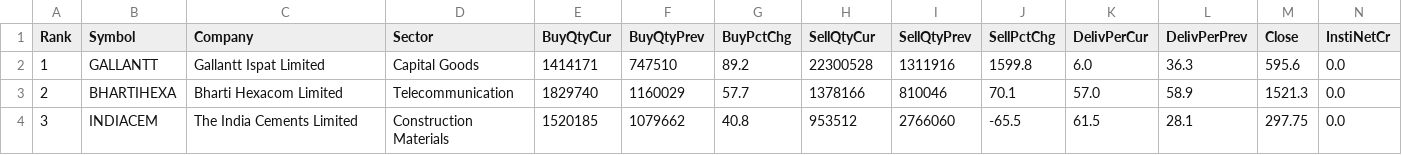
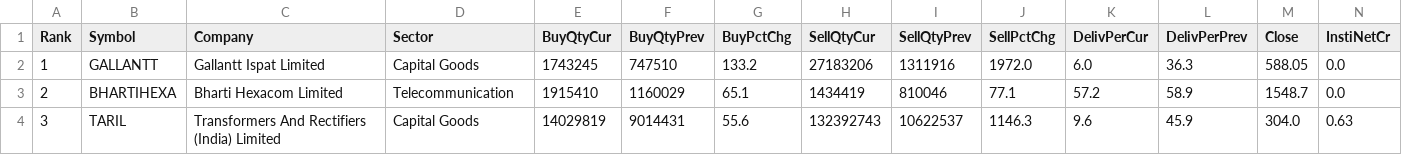
Before and after one commit to heartaltafhussain-lgtm/insti-tracker, a CSV file: INSTI_MonthlyTop5.csv, drawn as a sheet; only a part is shown; the diff covers the shown part only; the diff names each change by its address in the sheet, - before the commit and + after, or states it on an @@ line.

```diff
--- a/INSTI_MonthlyTop5.csv
+++ b/INSTI_MonthlyTop5.csv
-E2 (BuyQtyCur): 1414171
+E2 (BuyQtyCur): 1743245
-G2 (BuyPctChg): 89.2
+G2 (BuyPctChg): 133.2
-H2 (SellQtyCur): 22300528
+H2 (SellQtyCur): 27183206
-J2 (SellPctChg): 1599.8
+J2 (SellPctChg): 1972.0
-M2 (Close): 595.6
+M2 (Close): 588.05
-E3 (BuyQtyCur): 1829740
+E3 (BuyQtyCur): 1915410
-G3 (BuyPctChg): 57.7
+G3 (BuyPctChg): 65.1
-H3 (SellQtyCur): 1378166
+H3 (SellQtyCur): 1434419
-J3 (SellPctChg): 70.1
+J3 (SellPctChg): 77.1
-K3 (DelivPerCur): 57.0
+K3 (DelivPerCur): 57.2
-M3 (Close): 1521.3
+M3 (Close): 1548.7
-B4 (Symbol): INDIACEM
+B4 (Symbol): TARIL
-C4 (Company): The India Cements Limited
+C4 (Company): Transformers And Rectifiers (India) Limited
-D4 (Sector): Construction Materials
+D4 (Sector): Capital Goods
-E4 (BuyQtyCur): 1520185
+E4 (BuyQtyCur): 14029819
-F4 (BuyQtyPrev): 1079662
+F4 (BuyQtyPrev): 9014431
-G4 (BuyPctChg): 40.8
+G4 (BuyPctChg): 55.6
-H4 (SellQtyCur): 953512
+H4 (SellQtyCur): 132392743
-I4 (SellQtyPrev): 2766060
+I4 (SellQtyPrev): 10622537
-J4 (SellPctChg): -65.5
+J4 (SellPctChg): 1146.3
-K4 (DelivPerCur): 61.5
+K4 (DelivPerCur): 9.6
-L4 (DelivPerPrev): 28.1
+L4 (DelivPerPrev): 45.9
-M4 (Close): 297.75
+M4 (Close): 304.0
-N4 (InstiNetCr): 0.0
+N4 (InstiNetCr): 0.63
```
Also changed, not shown: 25 edited cells elsewhere in this file, INSTI_FortnightlyTop5.csv, INSTI_TriplePositive.csv, 5 other files.
